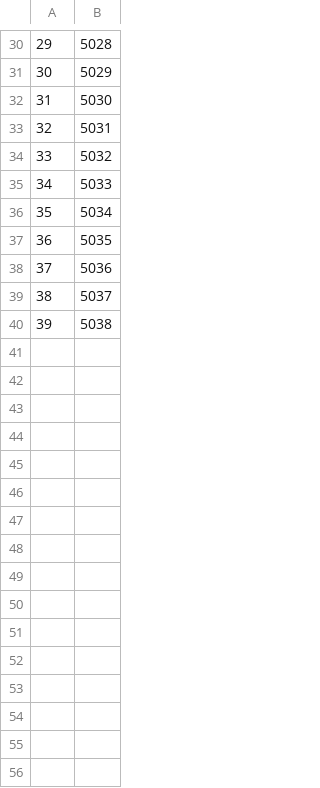
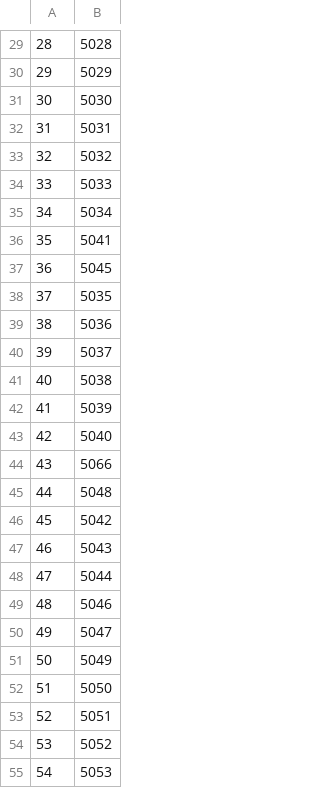
Before and after one commit to swood-ecology/AgEvidence, a CSV file: AgEvidence_Kenya/spatial-data/nm-points-to-map.csv, drawn as a sheet; only a part is shown, gaps mark what is left out; the diff covers the shown part only; the diff names each change by its address in the sheet, - before the commit and + after, or states it on an @@ line.

Commit message:
updated with 2010-2020 data

```diff
--- a/AgEvidence_Kenya/spatial-data/nm-points-to-map.csv
+++ b/AgEvidence_Kenya/spatial-data/nm-points-to-map.csv
@@ column A renumbered between rows 11 and 41 @@
+row 36: 35 | 5041
+row 37: 36 | 5045
+row 42: 41 | 5039
+row 43: 42 | 5040
+row 44: 43 | 5066
+row 45: 44 | 5048
+row 46: 45 | 5042
+row 47: 46 | 5043
+row 48: 47 | 5044
+row 49: 48 | 5046
+row 50: 49 | 5047
+row 51: 50 | 5049
+row 52: 51 | 5050
+row 53: 52 | 5051
+row 54: 53 | 5052
+row 55: 54 | 5053
```
Also changed, not shown: 15 added rows and 2 removed rows elsewhere in this file.
